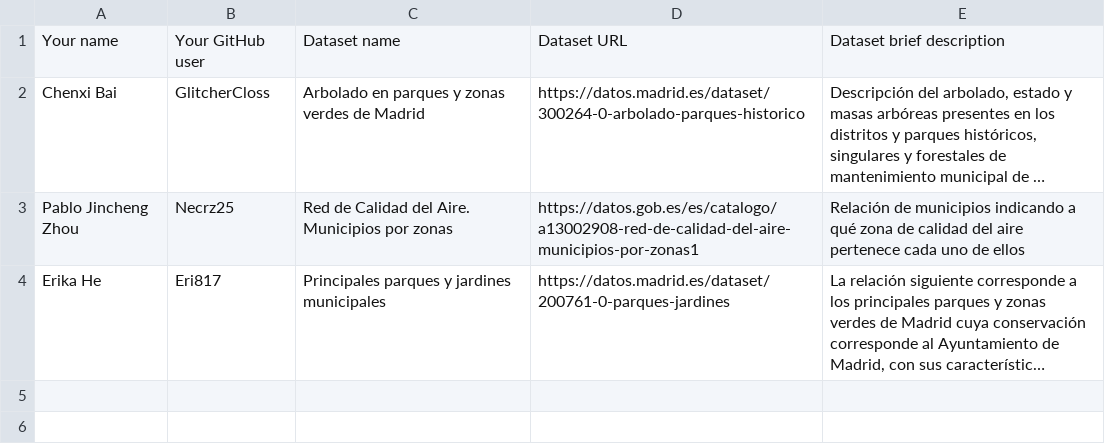
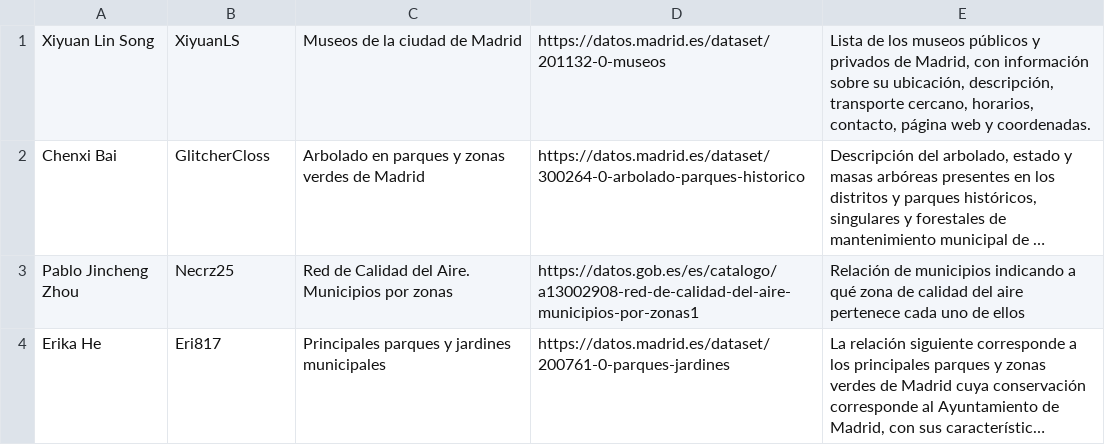
Before and after one commit to Beltran10/Curso2026-2027-DataScience, a CSV file: Assignment1/DatasetDescriptions.csv, drawn as a sheet; long unchanged cells end in …; removed rows and columns are numbered as before the commit, all else as after; the diff names each change by its address in the sheet, - before the commit and + after, or states it on an @@ line.

Commit message:
Update DatasetDescriptions.csv with new entries

```diff
--- a/Assignment1/DatasetDescriptions.csv
+++ b/Assignment1/DatasetDescriptions.csv
-row 1: Your name | Your GitHub user | Dataset name | Dataset URL | Dataset brief description
+row 1: Xiyuan Lin Song | XiyuanLS | Museos de la ciudad de Madrid | https://datos.madrid.es/dataset/201132-0-museos | Lista de los museos públicos y privados de Madrid, con información sobre su ubicación, descripción, transporte cercano, horarios, contacto, página web y coordenadas.
```
